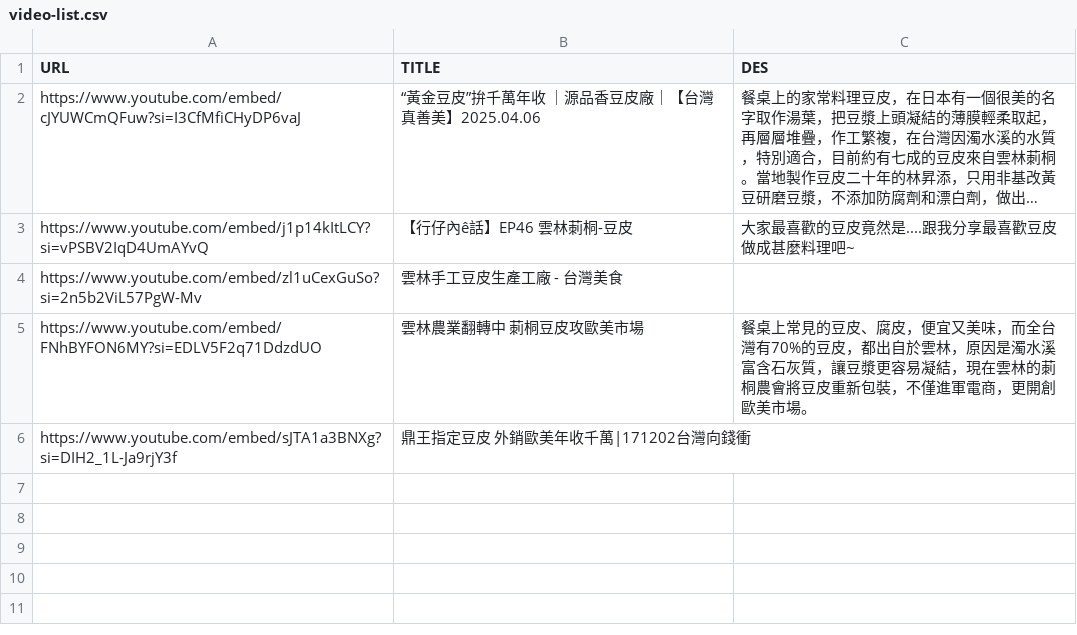
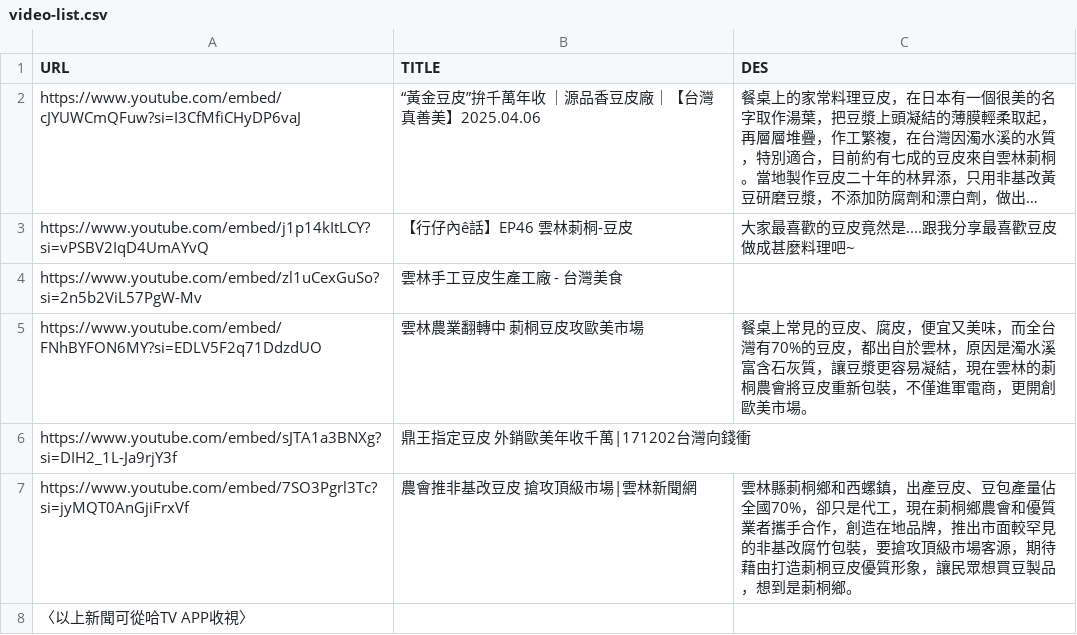
Before and after one commit to chengchuanho1105/chuan, a CSV file: assets/media/video-list.csv, drawn as a sheet; long unchanged cells end in …; the diff names each change by its address in the sheet, - before the commit and + after, or states it on an @@ line.

Commit message:
更新網站內容

```diff
--- a/assets/media/video-list.csv
+++ b/assets/media/video-list.csv
+row 7: https://www.youtube.com/embed/7SO3Pgrl3Tc?si=jyMQT0AnGjiFrxVf | 農會推非基改豆皮 搶攻頂級市場|雲林新聞網 | 雲林縣莿桐鄉和西螺鎮，出產豆皮、豆包產量佔全國70%，卻只是代工，現在莿桐鄉農會和優質業者攜手合作，創造在地品牌，推出市面較罕見的非基改腐竹包裝，要搶攻頂級市場客源，期待藉由打造莿桐豆皮優質形象，讓民眾想買豆製品，想到是莿桐鄉。
+row 8: 〈以上新聞可從哈TV APP收視〉
```
